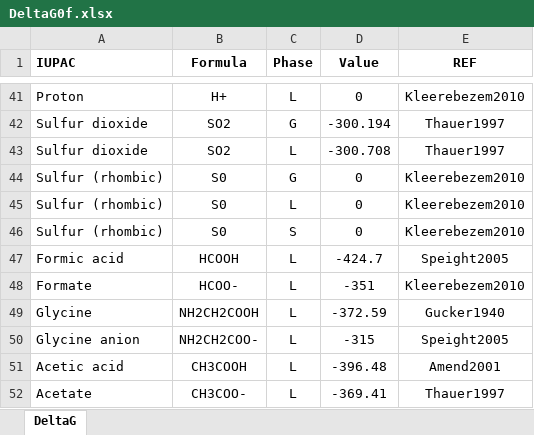
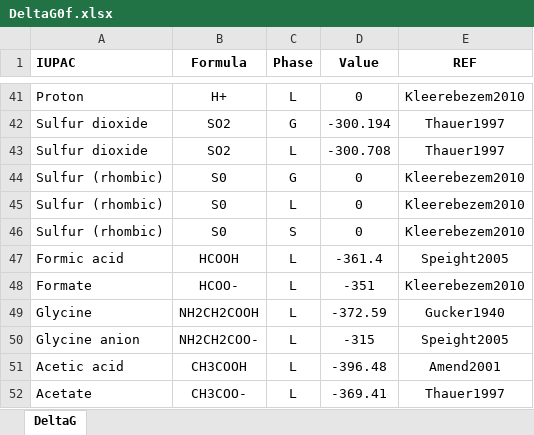
Before and after one commit to drmartinezrabert/EcoSysEM, an Excel workbook: ecosysem/db/Excels/DeltaG0f.xlsx, sheet DeltaG, drawn as a sheet; only a part is shown, gaps mark what is left out; values as stored, in another font and other column widths than the file's, no borders; the diff names each change by its address in the sheet, - before the commit and + after, or states it on an @@ line.

Commit message:
Update database: DeltaG0f

```diff
--- a/ecosysem/db/Excels/DeltaG0f.xlsx (sheet DeltaG)
+++ b/ecosysem/db/Excels/DeltaG0f.xlsx (sheet DeltaG)
-D47 (Value): -424.7
+D47 (Value): -361.4
```
Also changed, not shown: 1 other file.
